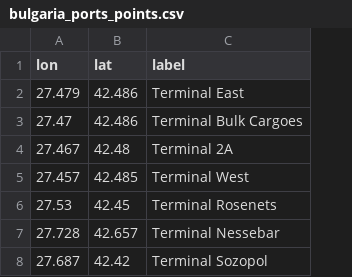
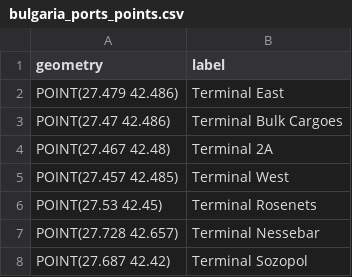
Before and after one commit to bcdev/doors-dashboards, a CSV file: data/locations/bulgaria_ports_points.csv, drawn as a sheet; removed rows and columns are numbered as before the commit, all else as after; the diff names each change by its address in the sheet, - before the commit and + after, or states it on an @@ line.

Commit message:
support datasets in other crs

```diff
--- a/data/locations/bulgaria_ports_points.csv
+++ b/data/locations/bulgaria_ports_points.csv
-column A (lon), rows 2-8: 27.479 | 27.47 | 27.467 | 27.457 | 27.53 | 27.728 | 27.687
-column B (lat), rows 2-8: 42.486 | 42.486 | 42.48 | 42.485 | 42.45 | 42.657 | 42.42
+column A (geometry), rows 2-8: POINT(27.479 42.486) | POINT(27.47 42.486) | POINT(27.467 42.48) | POINT(27.457 42.485) | POINT(27.53 42.45) | POINT(27.728 42.657) | POINT(27.687 42.42)
```
Also changed, not shown: 8 other files.
